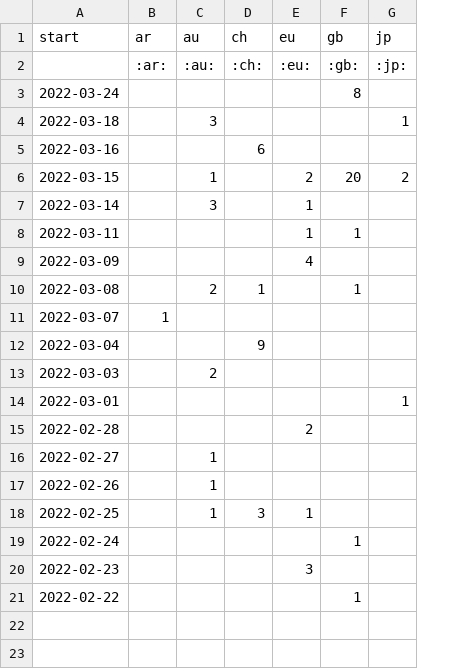
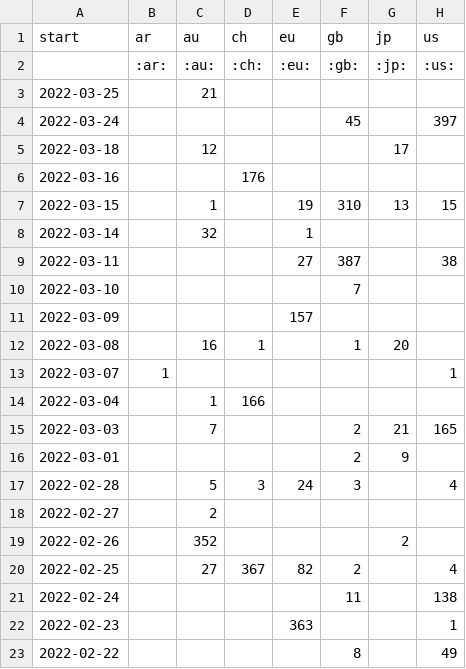
Before and after one commit to correctiv/ru-sanctions-dashboard, a CSV file: src/data/recent_origin_aggregation_table.csv, drawn as a sheet; addresses are those after the commit; the diff names each change by its address in the sheet, - before the commit and + after, or states it on an @@ line.

Commit message:
:robot: automatic data build

```diff
--- a/src/data/recent_origin_aggregation_table.csv
+++ b/src/data/recent_origin_aggregation_table.csv
+column H (us), row 2: :us:; rows 4-9: 397 |  |  | 15 |  | 38; rows 13-23: 1 |  | 165 |  | 4 |  |  | 4 | 138 | 1 | 49
+row 3: 2022-03-25 |  | 21
-F4 (gb): 8
+F4 (gb): 45
-C5 (au): 3
+C5 (au): 12
-G5 (jp): 1
+G5 (jp): 17
-D6 (ch): 6
+D6 (ch): 176
-E7 (eu): 2
+E7 (eu): 19
-F7 (gb): 20
+F7 (gb): 310
-G7 (jp): 2
+G7 (jp): 13
-C8 (au): 3
+C8 (au): 32
-E9 (eu): 1
+E9 (eu): 27
-F9 (gb): 1
+F9 (gb): 387
+row 10: 2022-03-10 |  |  |  |  | 7
-E11 (eu): 4
+E11 (eu): 157
-C12 (au): 2
+C12 (au): 16
-G12 (jp): (empty)
+G12 (jp): 20
-C14 (au): (empty)
+C14 (au): 1
-D14 (ch): 9
+D14 (ch): 166
-C15 (au): 2
+C15 (au): 7
-F15:F16 (gb): (empty)
+F15:F16 (gb): 2
-G15 (jp): (empty)
+G15 (jp): 21
-G16 (jp): 1
+G16 (jp): 9
-C17 (au): (empty)
+C17 (au): 5
-D17 (ch): (empty)
+D17 (ch): 3
-E17 (eu): 2
+E17 (eu): 24
-F17 (gb): (empty)
+F17 (gb): 3
-C18 (au): 1
+C18 (au): 2
-C19 (au): 1
+C19 (au): 352
-G19 (jp): (empty)
+G19 (jp): 2
-C20 (au): 1
+C20 (au): 27
-D20 (ch): 3
+D20 (ch): 367
-E20 (eu): 1
+E20 (eu): 82
-F20 (gb): (empty)
+F20 (gb): 2
-F21 (gb): 1
+F21 (gb): 11
-E22 (eu): 3
+E22 (eu): 363
-F23 (gb): 1
+F23 (gb): 8
```
Also changed, not shown: src/data/recent_schema_aggregation_de.csv, src/data/recent_schema_aggregation_en.csv, 3 other files.
